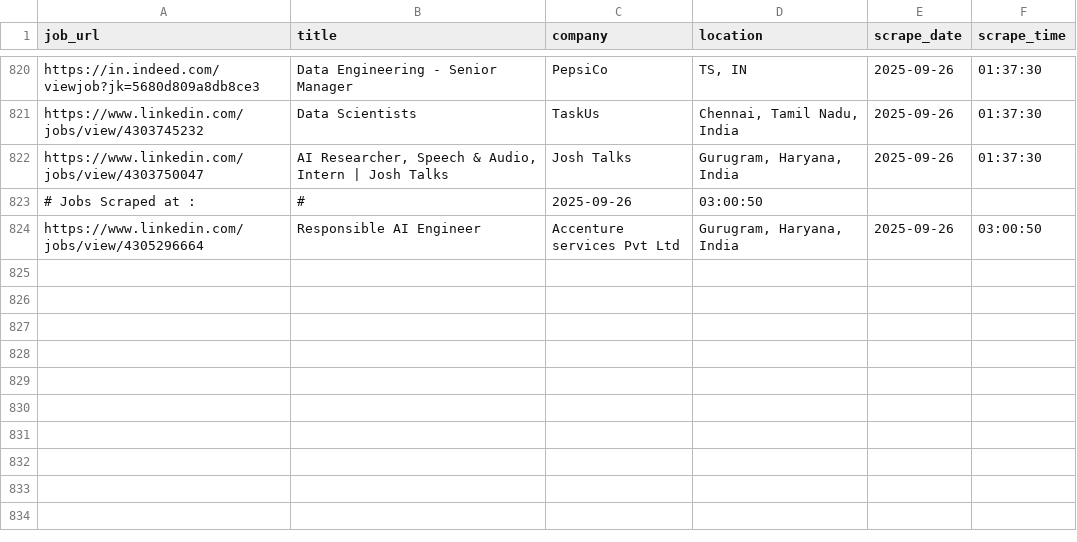
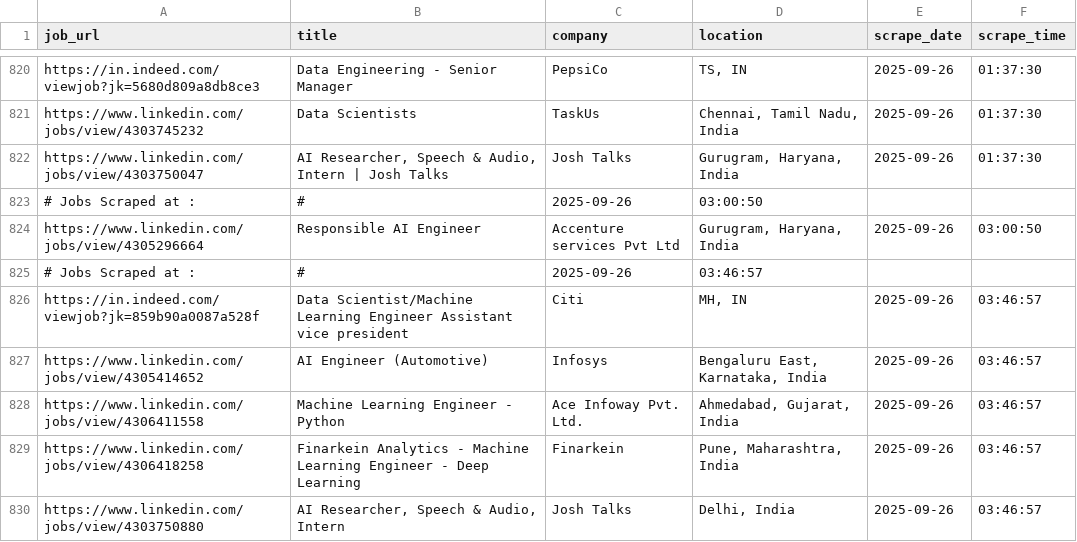
Before and after one commit to ANKIT0017/AUTO-search, a CSV file: jobs_main.csv, drawn as a sheet; only a part is shown, gaps mark what is left out.

```diff
--- a/jobs_main.csv
+++ b/jobs_main.csv
@@ -824 +824,7 @@
 "https://www.linkedin.com/jobs/view/4305296664","Responsible AI Engineer","Accenture services Pvt Ltd","Gurugram, Haryana, India","2025-09-26","03:00:50"
+# Jobs Scraped at : , #, 2025-09-26, 03:46:57
+"https://in.indeed.com/viewjob?jk=859b90a0087a528f","Data Scientist/Machine Learning Engineer Assistant vice president","Citi","MH, IN","2025-09-26","03:46:57"
+"https://www.linkedin.com/jobs/view/4305414652","AI Engineer (Automotive)","Infosys","Bengaluru East, Karnataka, India","2025-09-26","03:46:57"
+"https://www.linkedin.com/jobs/view/4306411558","Machine Learning Engineer - Python","Ace Infoway Pvt. Ltd.","Ahmedabad, Gujarat, India","2025-09-26","03:46:57"
+"https://www.linkedin.com/jobs/view/4306418258","Finarkein Analytics - Machine Learning Engineer - Deep Learning","Finarkein","Pune, Maharashtra, India","2025-09-26","03:46:57"
+"https://www.linkedin.com/jobs/view/4303750880","AI Researcher, Speech & Audio, Intern","Josh Talks","Delhi, India","2025-09-26","03:46:57"
```
